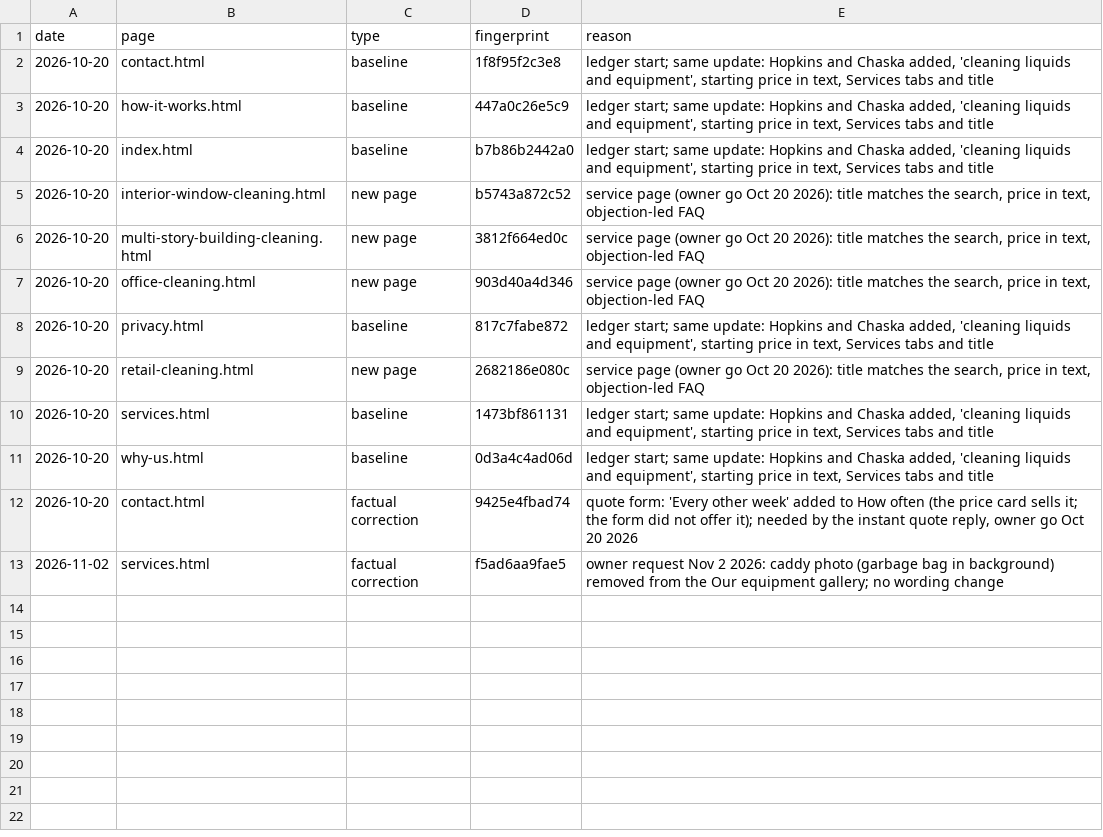
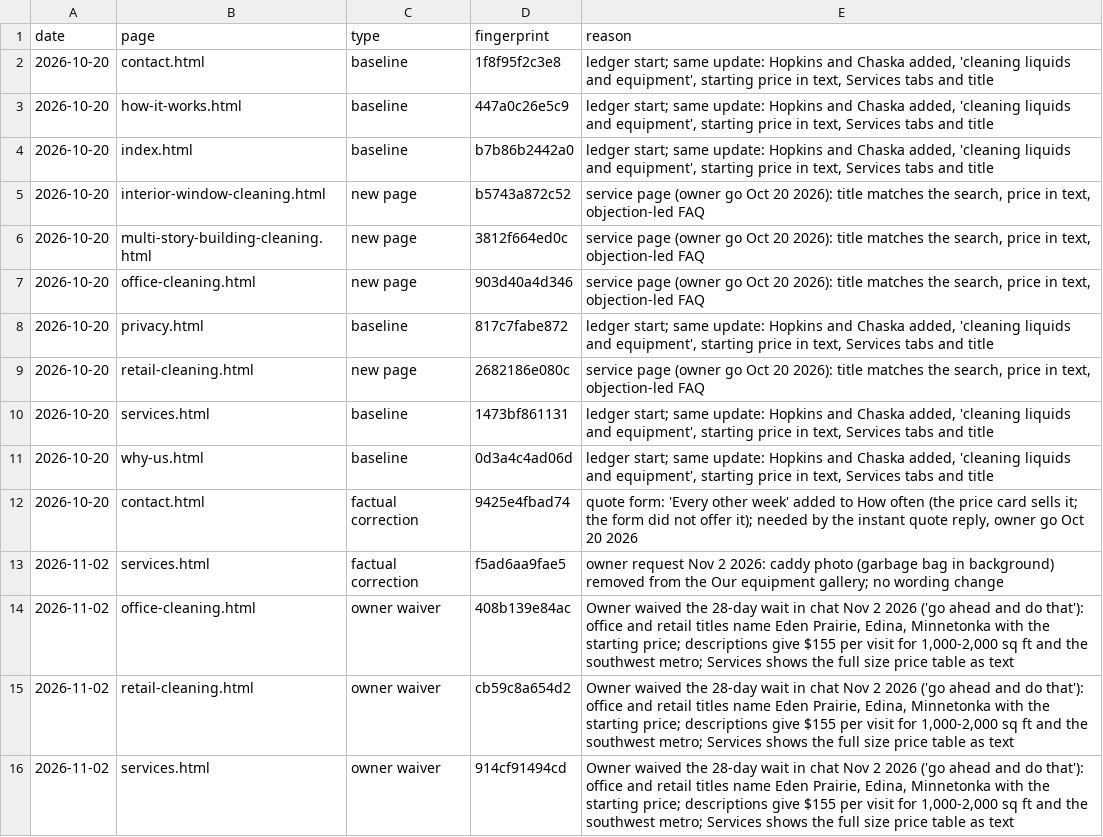
Before and after one commit to lexonia-group/lexonia-pro-clean-website, a CSV file: seo/changes.csv, drawn as a sheet.

Commit message:
Office and retail titles/descriptions name the southwest-metro towns and the 1,000-2,000 sq ft price; Services shows the full price table as text (owner Nov 2 2026, waived the 28-day wait: ledger type 'owner waiver')

```diff
--- a/seo/changes.csv
+++ b/seo/changes.csv
@@ -13 +13,4 @@ date,page,type,fingerprint,reason
 2026-11-02,services.html,factual correction,f5ad6aa9fae5,owner request Nov 2 2026: caddy photo (garbage bag in background) removed from the Our equipment gallery; no wording change
+2026-11-02,office-cleaning.html,owner waiver,408b139e84ac,"Owner waived the 28-day wait in chat Nov 2 2026 ('go ahead and do that'): office and retail titles name Eden Prairie, Edina, Minnetonka with the starting price; descriptions give $155 per visit for 1,000-2,000 sq ft and the southwest metro; Services shows the full size price table as text"
+2026-11-02,retail-cleaning.html,owner waiver,cb59c8a654d2,"Owner waived the 28-day wait in chat Nov 2 2026 ('go ahead and do that'): office and retail titles name Eden Prairie, Edina, Minnetonka with the starting price; descriptions give $155 per visit for 1,000-2,000 sq ft and the southwest metro; Services shows the full size price table as text"
+2026-11-02,services.html,owner waiver,914cf91494cd,"Owner waived the 28-day wait in chat Nov 2 2026 ('go ahead and do that'): office and retail titles name Eden Prairie, Edina, Minnetonka with the starting price; descriptions give $155 per visit for 1,000-2,000 sq ft and the southwest metro; Services shows the full size price table as text"
```
Also changed, not shown: 5 other files.
